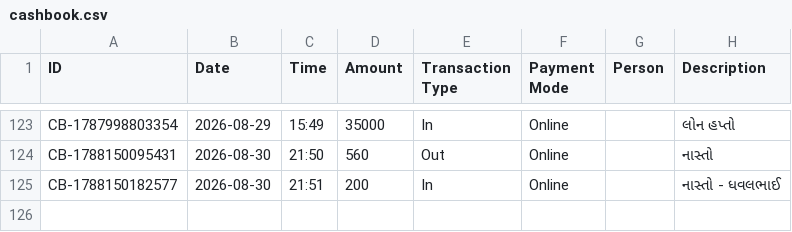
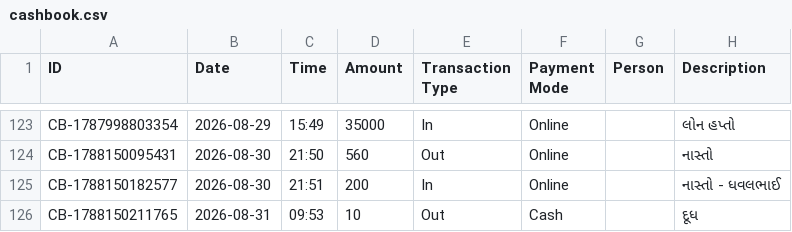
Before and after one commit to Jenil3797/personal-dashboard, a CSV file: cashbook.csv, drawn as a sheet; only a part is shown, gaps mark what is left out; the diff names each change by its address in the sheet, - before the commit and + after, or states it on an @@ line.

Commit message:
Add cashbook entry

```diff
--- a/cashbook.csv
+++ b/cashbook.csv
+row 126: CB-1788150211765 | 2026-08-31 | 09:53 | 10 | Out | Cash |  | દૂધ
```
